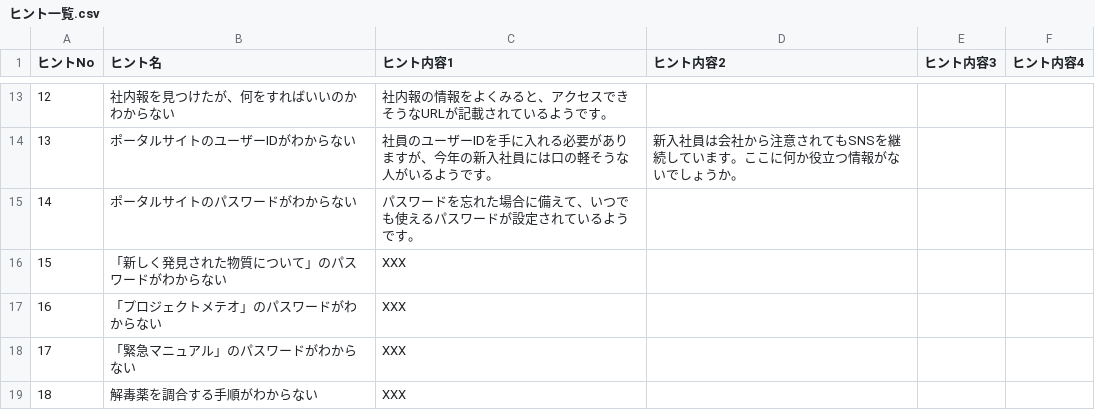
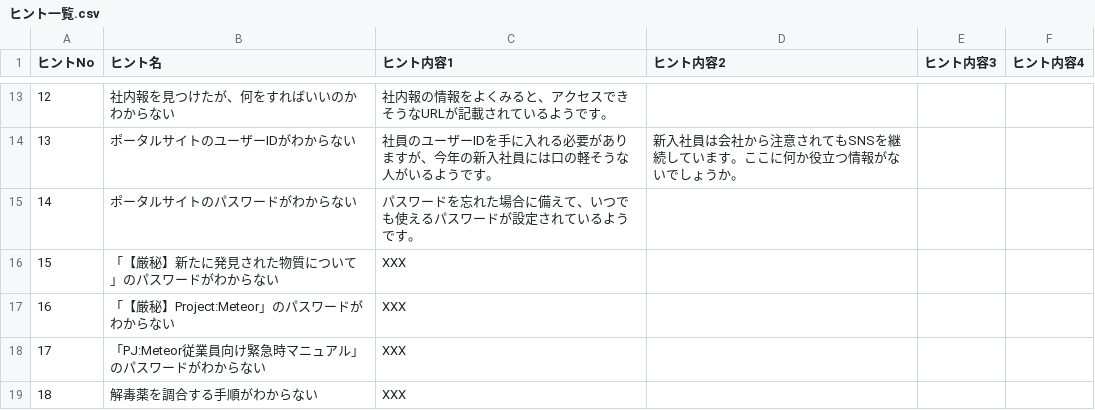
Before and after one commit to takonazo/hachiboshi, a CSV file: hints/ヒント一覧.csv, drawn as a sheet; only a part is shown, gaps mark what is left out.

Commit message:
ヒントサイト修正

```diff
--- a/hints/ヒント一覧.csv
+++ b/hints/ヒント一覧.csv
@@ -15,5 +15,5 @@
 14,ポータルサイトのパスワードがわからない,パスワードを忘れた場合に備えて、いつでも使えるパスワードが設定されているようです。,,,
-15,「新しく発見された物質について」のパスワードがわからない,XXX,,,
-16,「プロジェクトメテオ」のパスワードがわからない,XXX,,,
-17,「緊急マニュアル」のパスワードがわからない,XXX,,,
+15,「【厳秘】新たに発見された物質について」のパスワードがわからない,XXX,,,
+16,「【厳秘】Project:Meteor」のパスワードがわからない,XXX,,,
+17,「PJ:Meteor従業員向け緊急時マニュアル」のパスワードがわからない,XXX,,,
 18,解毒薬を調合する手順がわからない,XXX,,,
```
